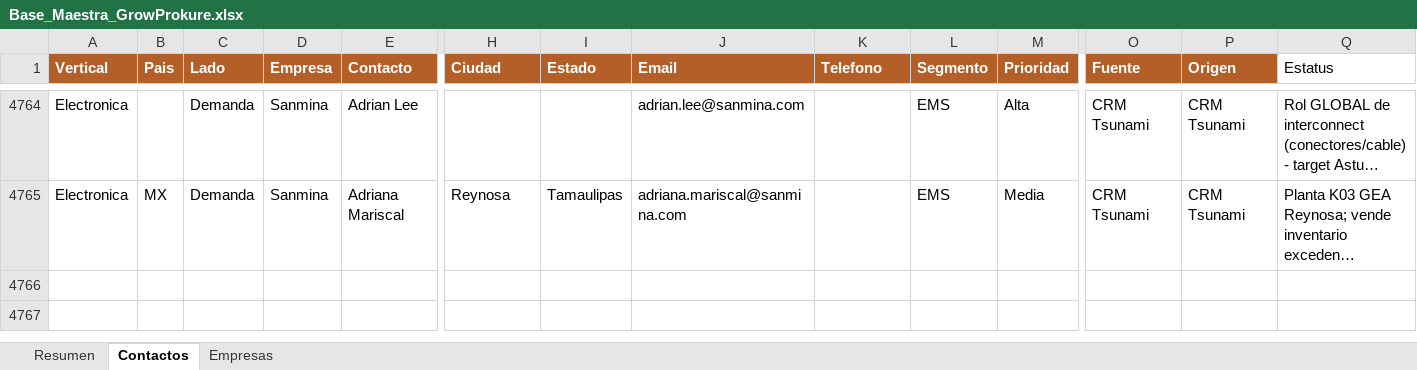
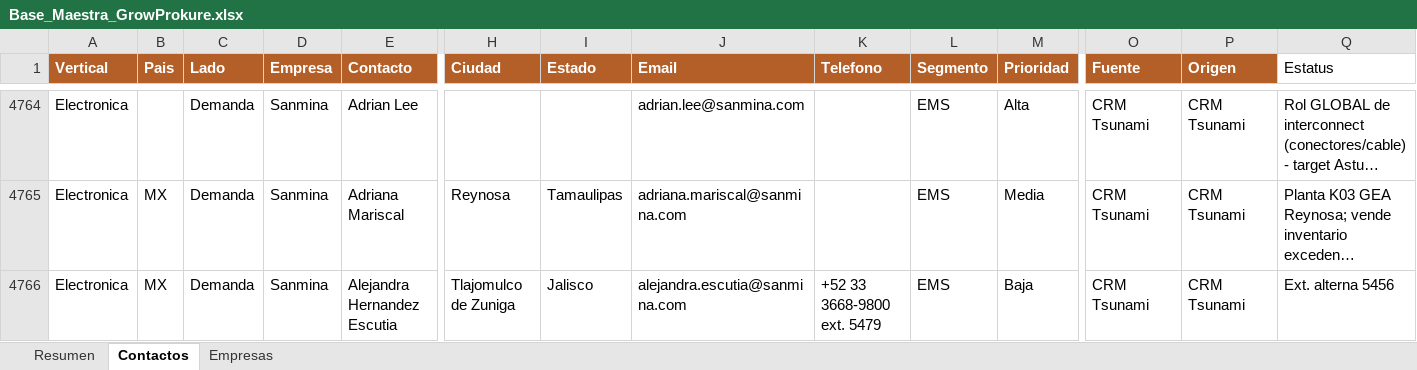
Before and after one commit to carlosmoreno793508/Cosas-Carlos, an Excel workbook: GrowProkure/05-Recursos/Base_Maestra_GrowProkure.xlsx, sheet Contactos, drawn as a sheet; only a part is shown, gaps mark what is left out; long unchanged cells end in …; values as stored, in another font and other column widths than the file's, no borders; rows hold the shown columns only; the diff names each change by its address in the sheet, - before the commit and + after, or states it on an @@ line.

```diff
--- a/GrowProkure/05-Recursos/Base_Maestra_GrowProkure.xlsx (sheet Contactos)
+++ b/GrowProkure/05-Recursos/Base_Maestra_GrowProkure.xlsx (sheet Contactos)
+row 4766: Electronica | MX | Demanda | Sanmina | Alejandra Hernandez Escutia | Tlajomulco de Zuniga | Jalisco | alejandra.escutia@sanmina.com | +52 33 3668-9800 ext. 5479 | EMS | Baja | CRM Tsunami | CRM Tsunami | Ext. alterna 5456
```
